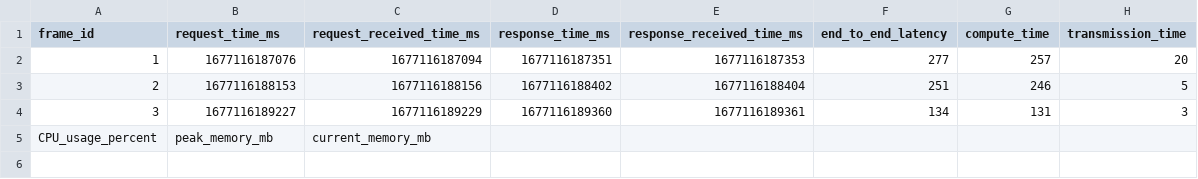
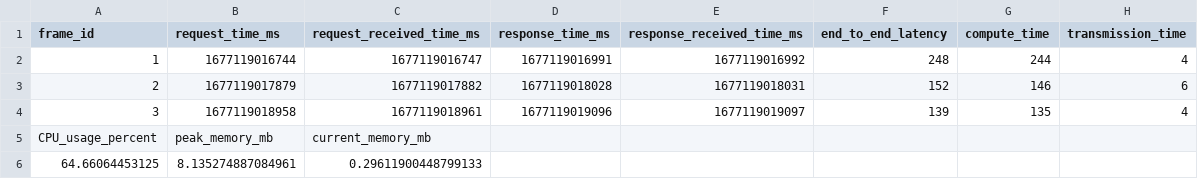
Before and after one commit to mpourrez/EDBPython3.9, a CSV file: results/latency/object_detection/raspberry-pi-1.csv, drawn as a sheet.

Commit message:
Tracing cpu and memory and saving results

```diff
--- a/results/latency/object_detection/raspberry-pi-1.csv
+++ b/results/latency/object_detection/raspberry-pi-1.csv
@@ -1,5 +1,6 @@
 frame_id,request_time_ms,request_received_time_ms,response_time_ms,response_received_time_ms,end_to_end_latency,compute_time,transmission_time
-1,1677116187076,1677116187094,1677116187351,1677116187353,277,257,20
-2,1677116188153,1677116188156,1677116188402,1677116188404,251,246,5
-3,1677116189227,1677116189229,1677116189360,1677116189361,134,131,3
+1,1677119016744,1677119016747,1677119016991,1677119016992,248,244,4
+2,1677119017879,1677119017882,1677119018028,1677119018031,152,146,6
+3,1677119018958,1677119018961,1677119019096,1677119019097,139,135,4
 CPU_usage_percent,peak_memory_mb,current_memory_mb
+64.66064453125,8.135274887084961,0.29611900448799133
```
Also changed, not shown: results/latency/object_tracking/raspberry-pi-1.csv, 10 other files.
